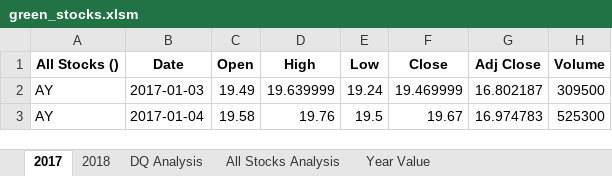
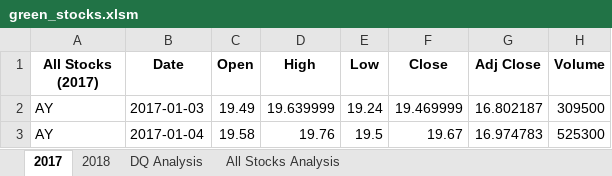
Before and after one commit to cristinagzz/stock-analysis, an Excel workbook: green_stocks.xlsm, sheet 2017, drawn as a sheet; only a part is shown; values as stored, in another font and other column widths than the file's, no borders; the diff names each change by its address in the sheet, - before the commit and + after, or states it on an @@ line.

```diff
--- a/green_stocks.xlsm (sheet 2017)
+++ b/green_stocks.xlsm (sheet 2017)
-sheet tab: Year Value
-A1: All Stocks ()
+A1: All Stocks (2017)
```
Also changed, not shown: sheet All Stocks Analysis.
